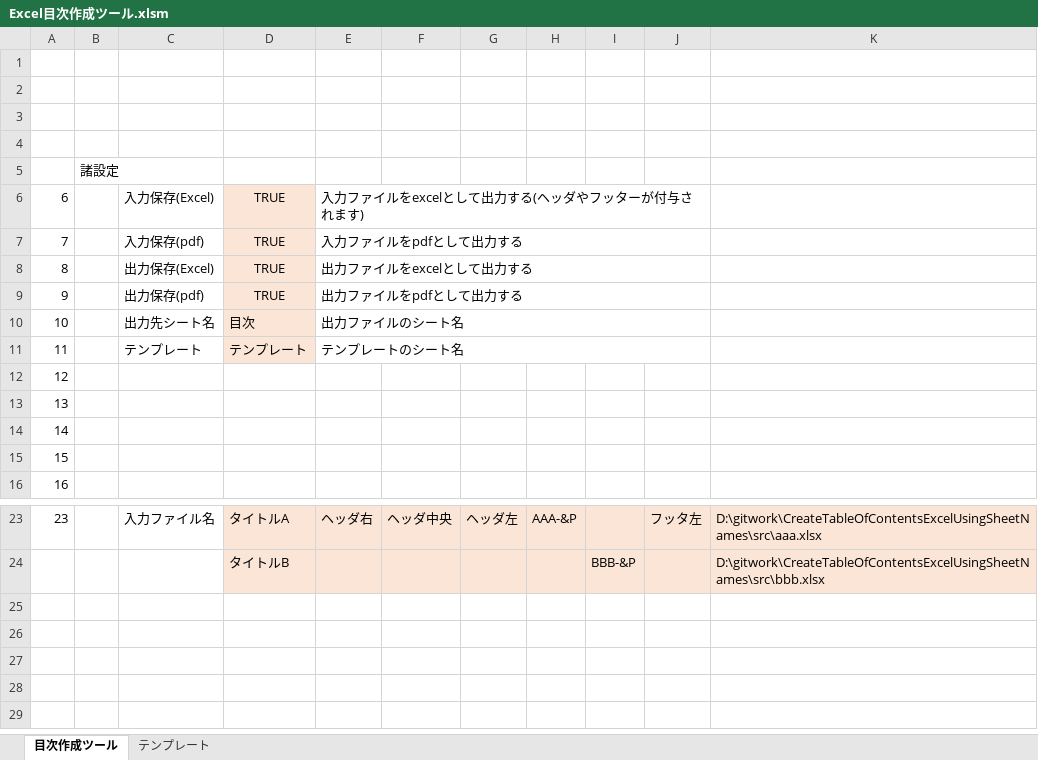
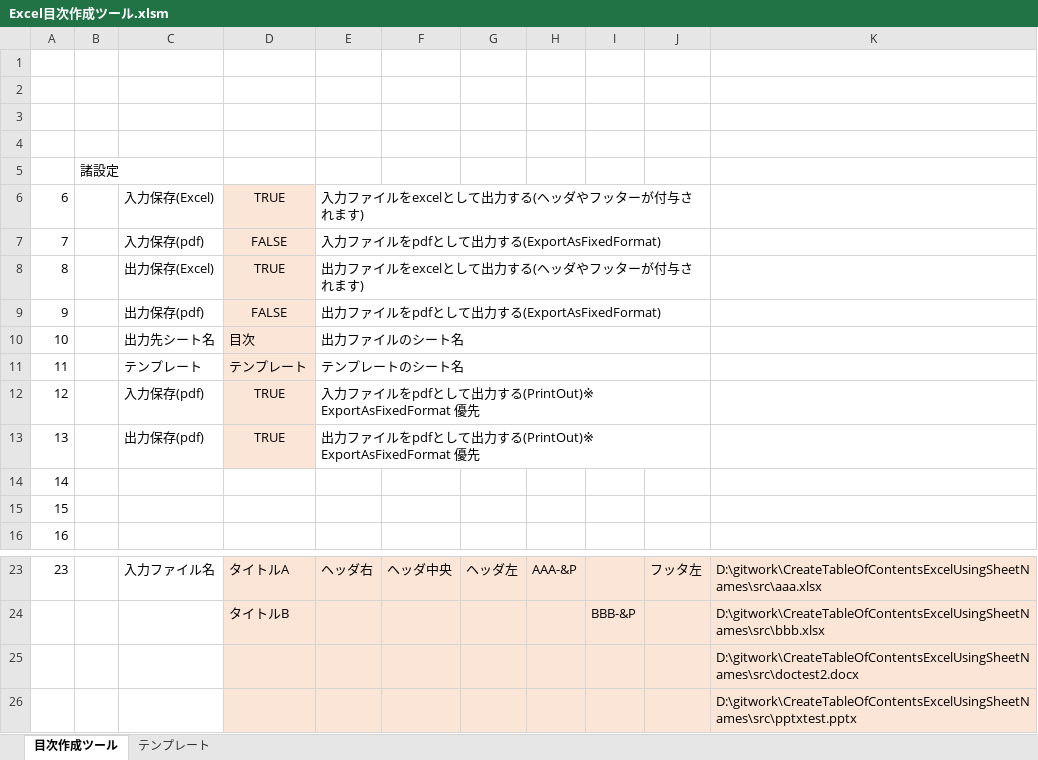
Before and after one commit to Tand0/CreateTableOfContentsExcelUsingSheetNames, an Excel workbook: src/Excel目次作成ツール.xlsm, sheet 目次作成ツール, drawn as a sheet; only a part is shown, gaps mark what is left out; values as stored, in another font and other column widths than the file's, no borders; charts and pictures not drawn; removed rows and columns are numbered as before the commit, all else as after; the diff names each change by its address in the sheet, - before the commit and + after, or states it on an @@ line.

```diff
--- a/src/Excel目次作成ツール.xlsm (sheet 目次作成ツール)
+++ b/src/Excel目次作成ツール.xlsm (sheet 目次作成ツール)
-D7: TRUE
+D7: FALSE
-E7: 入力ファイルをpdfとして出力する
+E7: 入力ファイルをpdfとして出力する(ExportAsFixedFormat)
-E8: 出力ファイルをexcelとして出力する
+E8: 出力ファイルをexcelとして出力する(ヘッダやフッターが付与されます)
-D9: TRUE
+D9: FALSE
-E9: 出力ファイルをpdfとして出力する
+E9: 出力ファイルをpdfとして出力する(ExportAsFixedFormat)
-row 12: 12
-row 13: 13
+row 12: 12 |  | 入力保存(pdf) | TRUE | 入力ファイルをpdfとして出力する(PrintOut)※ ExportAsFixedFormat 優先
+row 13: 13 |  | 出力保存(pdf) | TRUE | 出力ファイルをpdfとして出力する(PrintOut)※ ExportAsFixedFormat 優先
+row 25:  |  |  |  |  |  |  |  |  |  | D:\gitwork\CreateTableOfContentsExcelUsingSheetNames\src\doctest2.docx
+row 26:  |  |  |  |  |  |  |  |  |  | D:\gitwork\CreateTableOfContentsExcelUsingSheetNames\src\pptxtest.pptx
```
Also changed, not shown: out/aaa.xlsx, out/bbb.xlsx, 10 other files.
